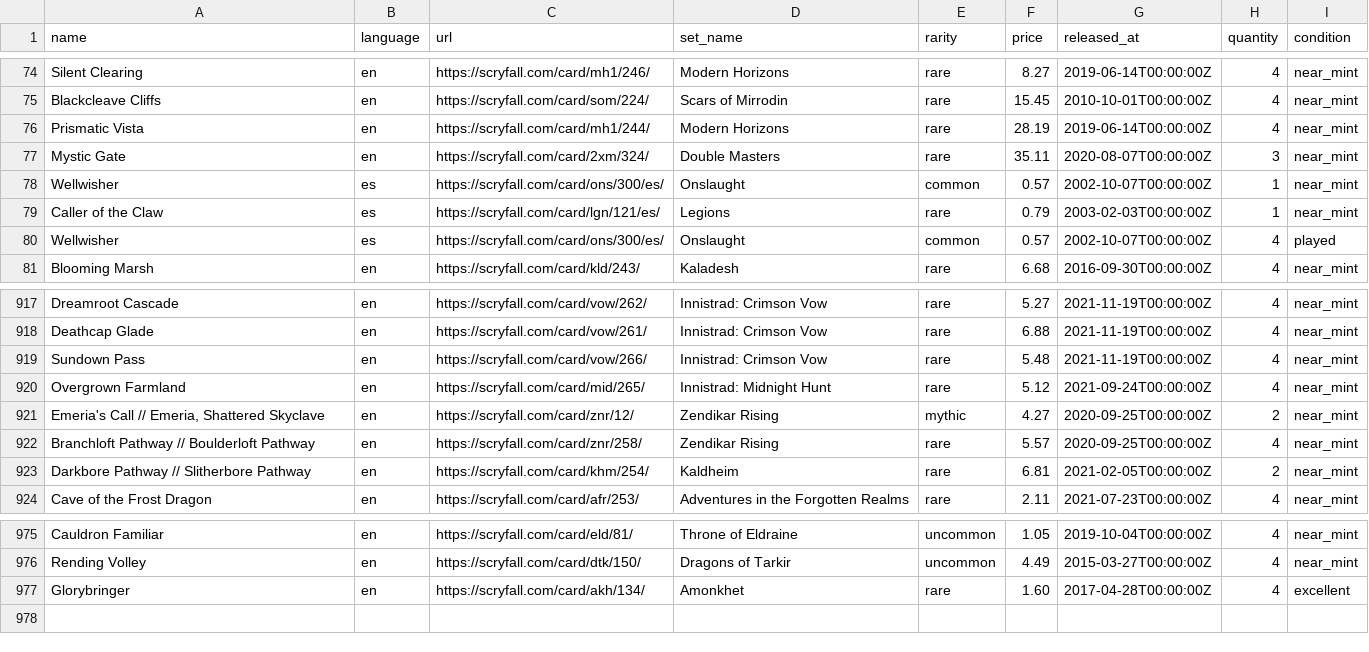
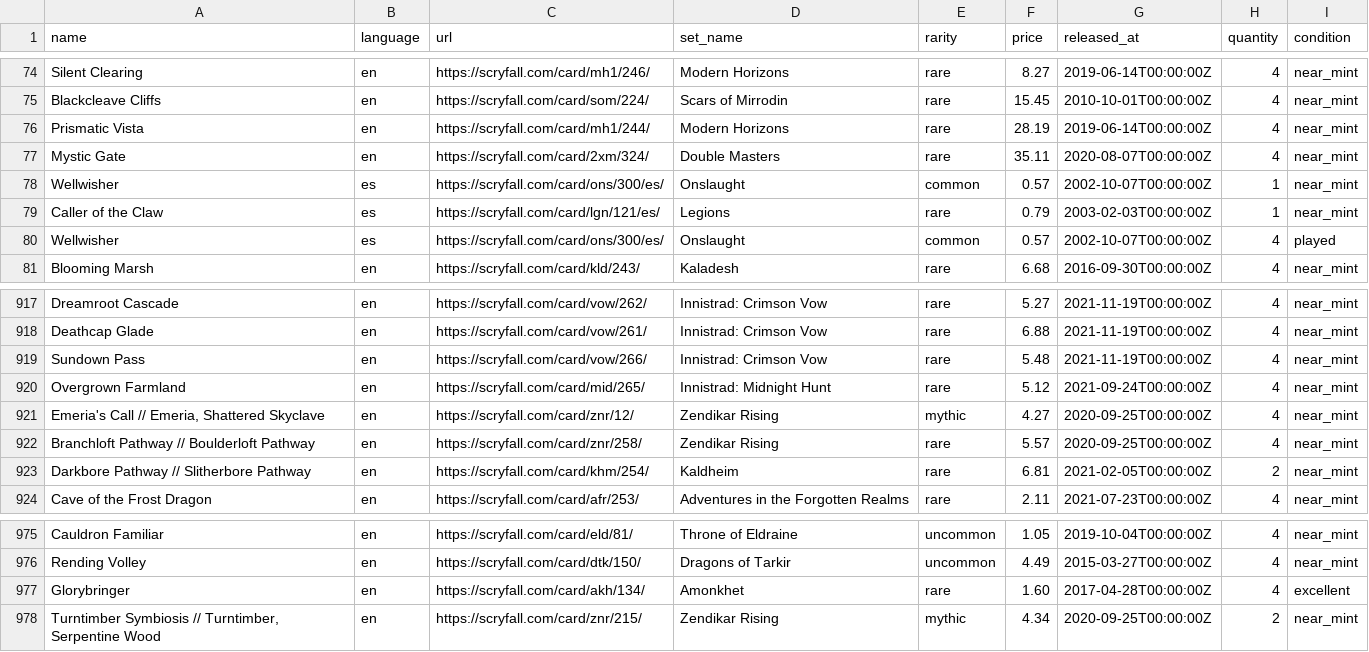
Before and after one commit to maitesin/mtga, a CSV file: devops/csv/collection.csv, drawn as a sheet; only a part is shown, gaps mark what is left out.

Commit message:
Add more cards

```diff
--- a/devops/csv/collection.csv
+++ b/devops/csv/collection.csv
@@ -76,3 +76,3 @@ Blackcleave Cliffs,en,https://scryfall.com/card/som/224/,Scars of Mirrodin,rare,
 Prismatic Vista,en,https://scryfall.com/card/mh1/244/,Modern Horizons,rare,28.19,2019-06-14T00:00:00Z,4,near_mint
-Mystic Gate,en,https://scryfall.com/card/2xm/324/,Double Masters,rare,35.11,2020-08-07T00:00:00Z,3,near_mint
+Mystic Gate,en,https://scryfall.com/card/2xm/324/,Double Masters,rare,35.11,2020-08-07T00:00:00Z,4,near_mint
 Wellwisher,es,https://scryfall.com/card/ons/300/es/,Onslaught,common,0.57,2002-10-07T00:00:00Z,1,near_mint
@@ -920,3 +920,3 @@ Sundown Pass,en,https://scryfall.com/card/vow/266/,Innistrad: Crimson Vow,rare,5
 Overgrown Farmland,en,https://scryfall.com/card/mid/265/,Innistrad: Midnight Hunt,rare,5.12,2021-09-24T00:00:00Z,4,near_mint
-"Emeria's Call // Emeria, Shattered Skyclave",en,https://scryfall.com/card/znr/12/,Zendikar Rising,mythic,4.27,2020-09-25T00:00:00Z,2,near_mint
+"Emeria's Call // Emeria, Shattered Skyclave",en,https://scryfall.com/card/znr/12/,Zendikar Rising,mythic,4.27,2020-09-25T00:00:00Z,4,near_mint
 Branchloft Pathway // Boulderloft Pathway,en,https://scryfall.com/card/znr/258/,Zendikar Rising,rare,5.57,2020-09-25T00:00:00Z,4,near_mint
@@ -977 +977,2 @@ Rending Volley,en,https://scryfall.com/card/dtk/150/,Dragons of Tarkir,uncommon,
 Glorybringer,en,https://scryfall.com/card/akh/134/,Amonkhet,rare,1.60,2017-04-28T00:00:00Z,4,excellent
+"Turntimber Symbiosis // Turntimber, Serpentine Wood",en,https://scryfall.com/card/znr/215/,Zendikar Rising,mythic,4.34,2020-09-25T00:00:00Z,2,near_mint
```
Also changed, not shown: 6 other files.
